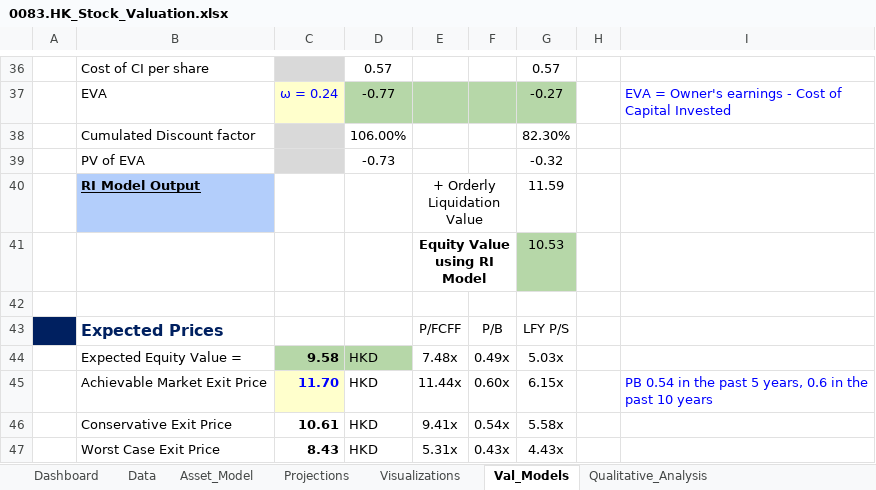
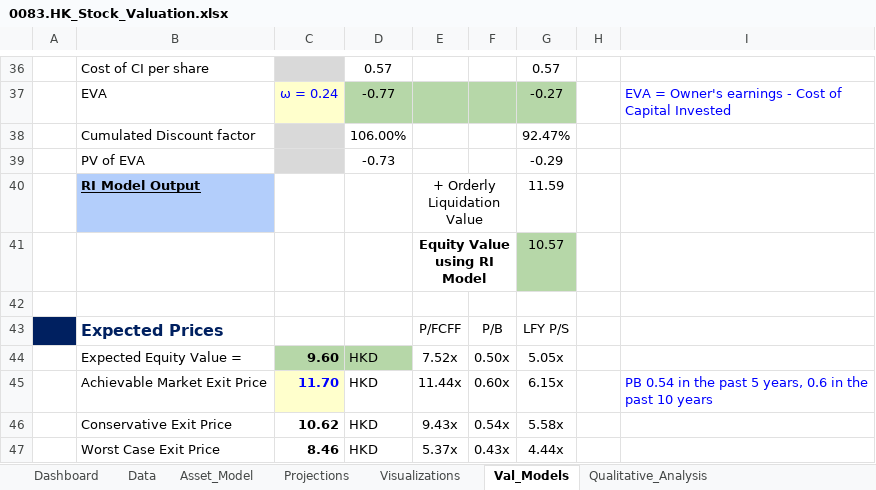
Before and after one commit to JerryChenz/Invest_Proc_v2, an Excel workbook: financial_models/Opportunities/0083.HK_Stock_Valuation.xlsx, sheet Val_Models, drawn as a sheet; only a part is shown, gaps mark what is left out; values as stored, in another font and other column widths than the file's, no borders; conditional formats not drawn; removed rows and columns are numbered as before the commit, all else as after; the diff names each change by its address in the sheet, - before the commit and + after, or states it on an @@ line.

Commit message:
Updated the models

```diff
--- a/financial_models/Opportunities/0083.HK_Stock_Valuation.xlsx (sheet Val_Models)
+++ b/financial_models/Opportunities/0083.HK_Stock_Valuation.xlsx (sheet Val_Models)
-G38: 82.30%
+G38: 92.47%
-G39: -0.32
+G39: -0.29
-G41: 10.53
+G41: 10.57
-row 44:  | Expected Equity Value = | 9.58 | HKD | 7.48x | 0.49x | 5.03x
+row 44:  | Expected Equity Value = | 9.60 | HKD | 7.52x | 0.50x | 5.05x
-C46: 10.61
+C46: 10.62
-E46: 9.41x
+E46: 9.43x
-C47: 8.43
+C47: 8.46
-E47: 5.31x
+E47: 5.37x
-G47: 4.43x
+G47: 4.44x
```
Also changed, not shown: sheet Dashboard, sheet Projections, financial_models/Opportunities/0710.HK_Stock_Valuation.xlsx, financial_models/Opportunities/6601.HK_Stock_Valuation.xlsx.
